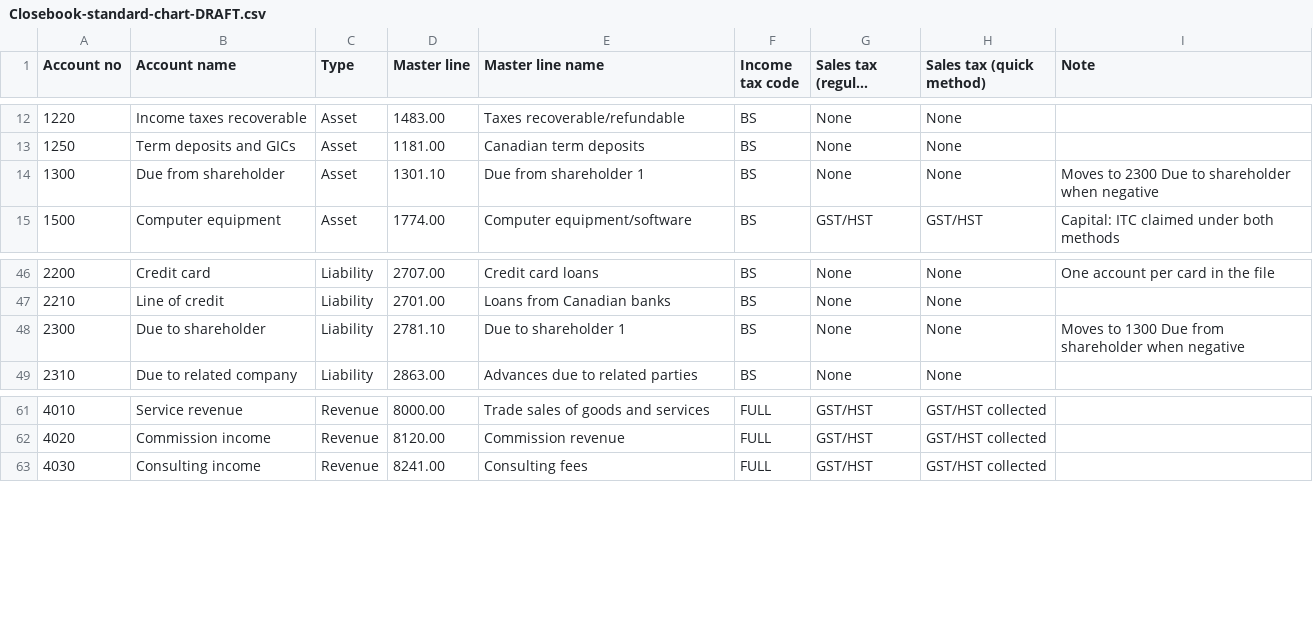
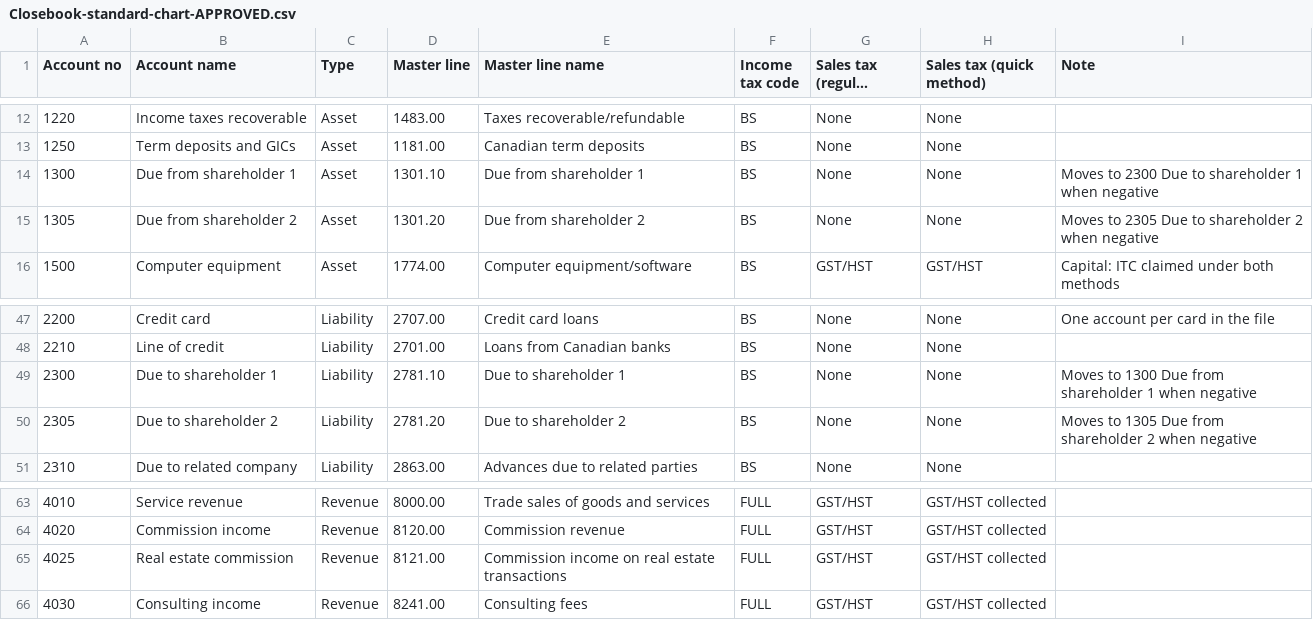
Before and after one commit to hashim-awad/concept-firm-app, a CSV file: docs/phase3/Closebook-standard-chart-APPROVED.csv (was docs/phase3/Closebook-standard-chart-DRAFT.csv), drawn as a sheet; only a part is shown, gaps mark what is left out; long unchanged cells end in …; addresses are those after the commit; the diff names each change by its address in the sheet, - before the commit and + after, or states it on an @@ line.

```diff
--- a/docs/phase3/Closebook-standard-chart-DRAFT.csv
+++ b/docs/phase3/Closebook-standard-chart-APPROVED.csv
-B14 (Account name): Due from shareholder
+B14 (Account name): Due from shareholder 1
-I14 (Note): …to shareholder when negative
+I14 (Note): …to shareholder 1 when negative
+row 15: 1305 | Due from shareholder 2 | Asset | 1301.20 | Due from shareholder 2 | BS | None | None | Moves to 2305 Due to shareholder 2 when negative
-B49 (Account name): Due to shareholder
+B49 (Account name): Due to shareholder 1
-I49 (Note): …from shareholder when negative
+I49 (Note): …from shareholder 1 when negative
+row 50: 2305 | Due to shareholder 2 | Liability | 2781.20 | Due to shareholder 2 | BS | None | None | Moves to 1305 Due from shareholder 2 when negative
+row 65: 4025 | Real estate commission | Revenue | 8121.00 | Commission income on real estate transactions | FULL | GST/HST | GST/HST collected
```
Also changed, not shown: 1 other file.
